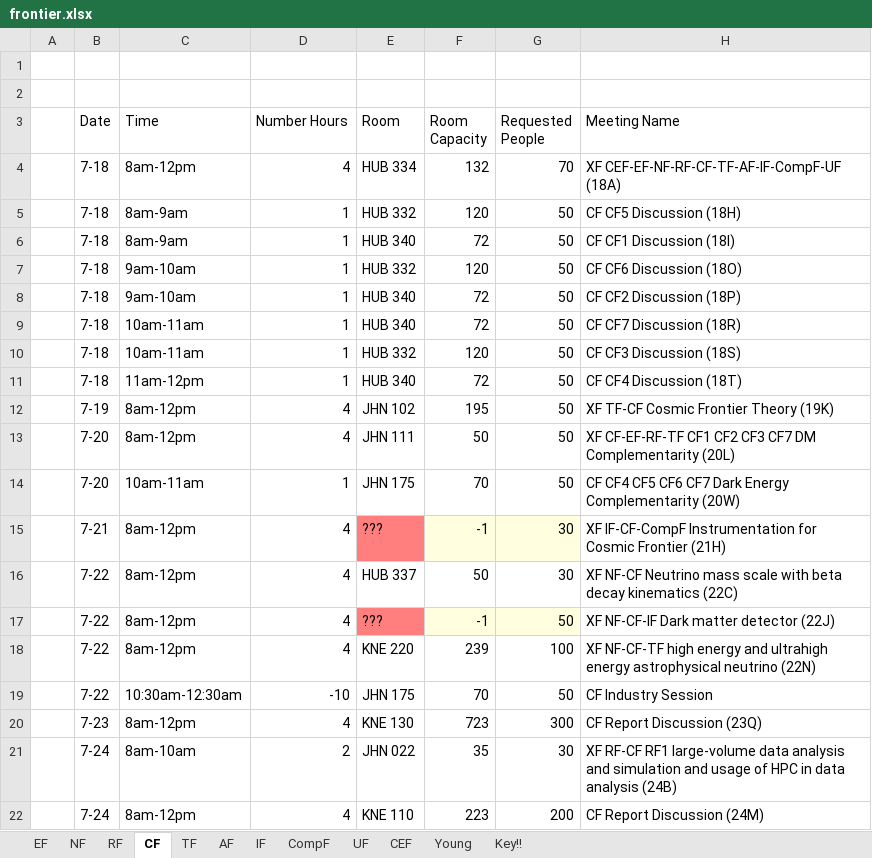
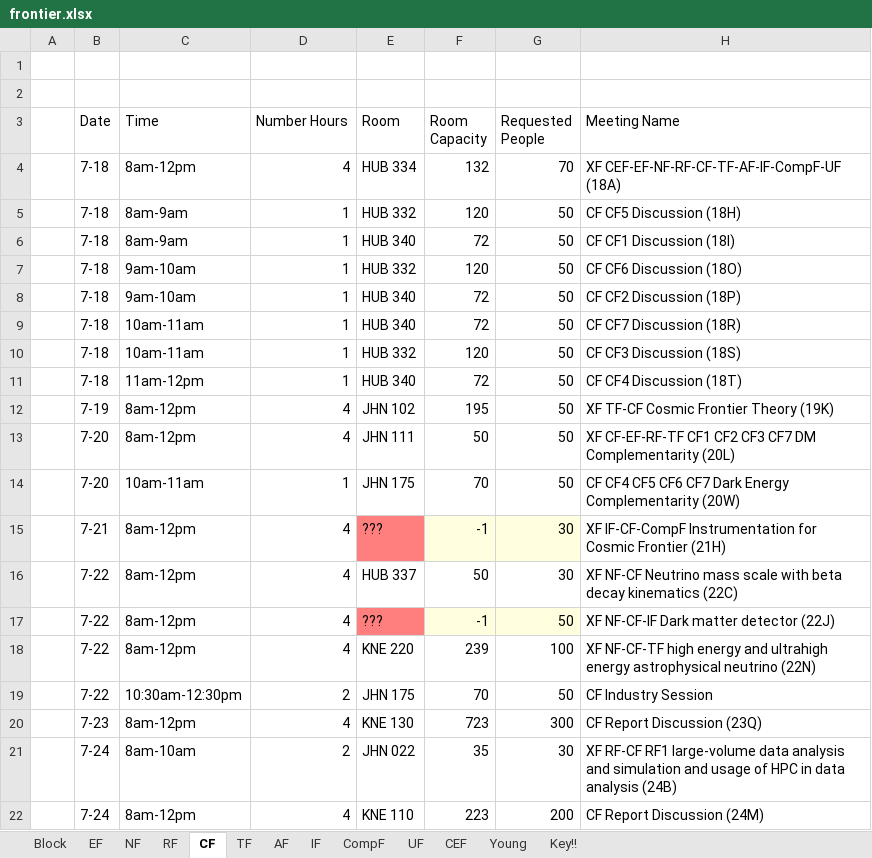
Before and after one commit to lejeanty/seattlesnowmass2021, an Excel workbook: assets/schedule/frontier.xlsx, sheet CF, drawn as a sheet; values as stored, in another font and other column widths than the file's, no borders; table styles not drawn; the diff names each change by its address in the sheet, - before the commit and + after, or states it on an @@ line.

Commit message:
Add block diagram

```diff
--- a/assets/schedule/frontier.xlsx (sheet CF)
+++ b/assets/schedule/frontier.xlsx (sheet CF)
+sheet tab: Block
-C19 (Time): 10:30am-12:30am
+C19 (Time): 10:30am-12:30pm
-D19 (Number Hours): -10
+D19 (Number Hours): 2
```
